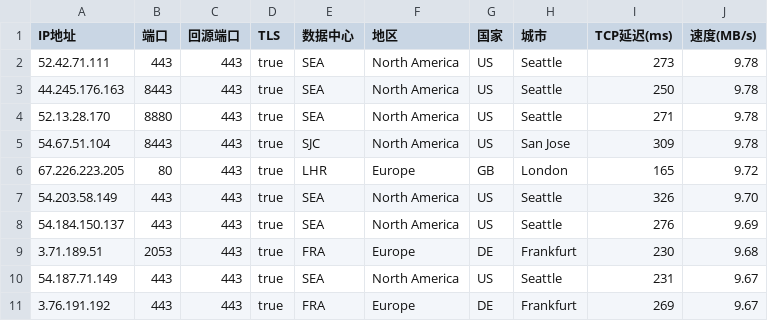
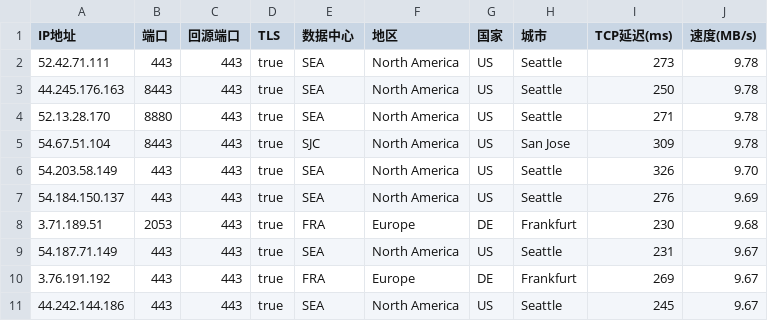
Before and after one commit to Yishan556/youxuan2, a CSV file: 16509-1734404863.csv, drawn as a sheet; only a part is shown; the shorter side is filled out with more unchanged rows; the diff names each change by its address in the sheet, - before the commit and + after, or states it on an @@ line.

Commit message:
Update 16509-1734404863.csv

```diff
--- a/16509-1734404863.csv
+++ b/16509-1734404863.csv
-row 6: 67.226.223.205 | 80 | 443 | true | LHR | Europe | GB | London | 165 | 9.72
```
